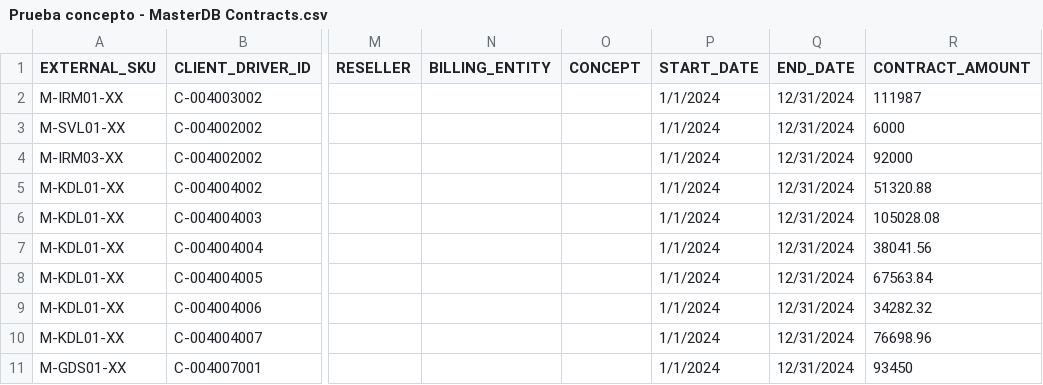
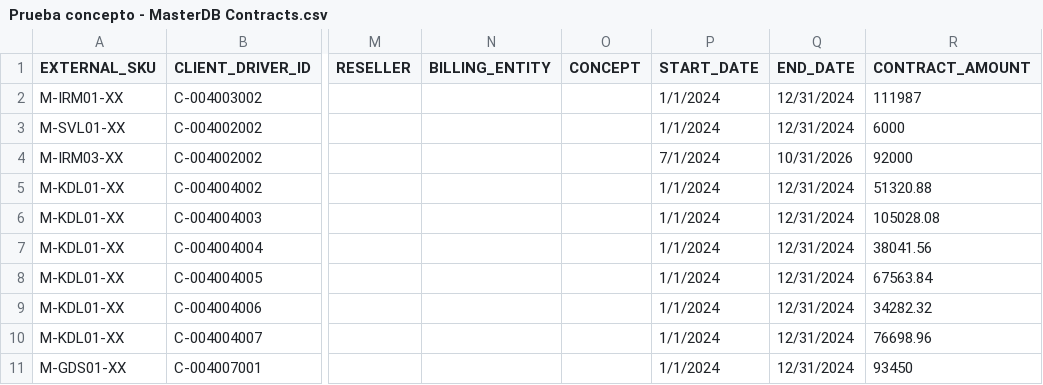
Before and after one commit to jchavesmartinez/dole_prueba, a CSV file: Prueba concepto - MasterDB Contracts.csv, drawn as a sheet; only a part is shown, gaps mark what is left out; the diff names each change by its address in the sheet, - before the commit and + after, or states it on an @@ line.

```diff
--- a/Prueba concepto - MasterDB Contracts.csv
+++ b/Prueba concepto - MasterDB Contracts.csv
-P4 (START_DATE): 1/1/2024
+P4 (START_DATE): 7/1/2024
-Q4 (END_DATE): 12/31/2024
+Q4 (END_DATE): 10/31/2026
```
